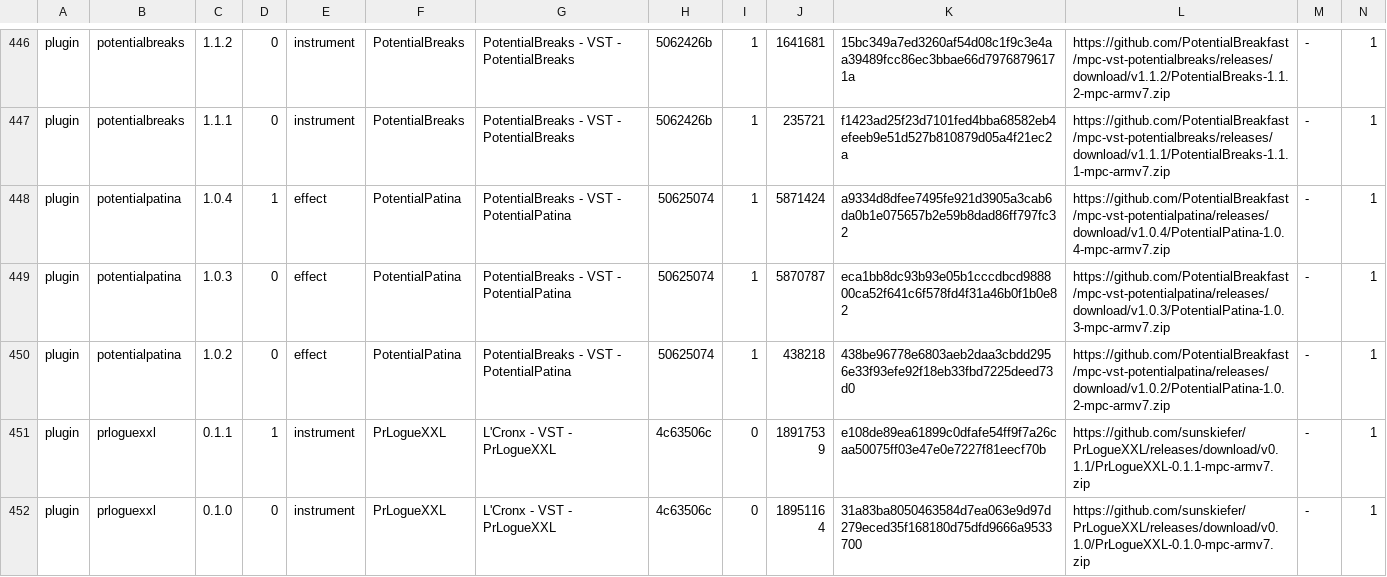
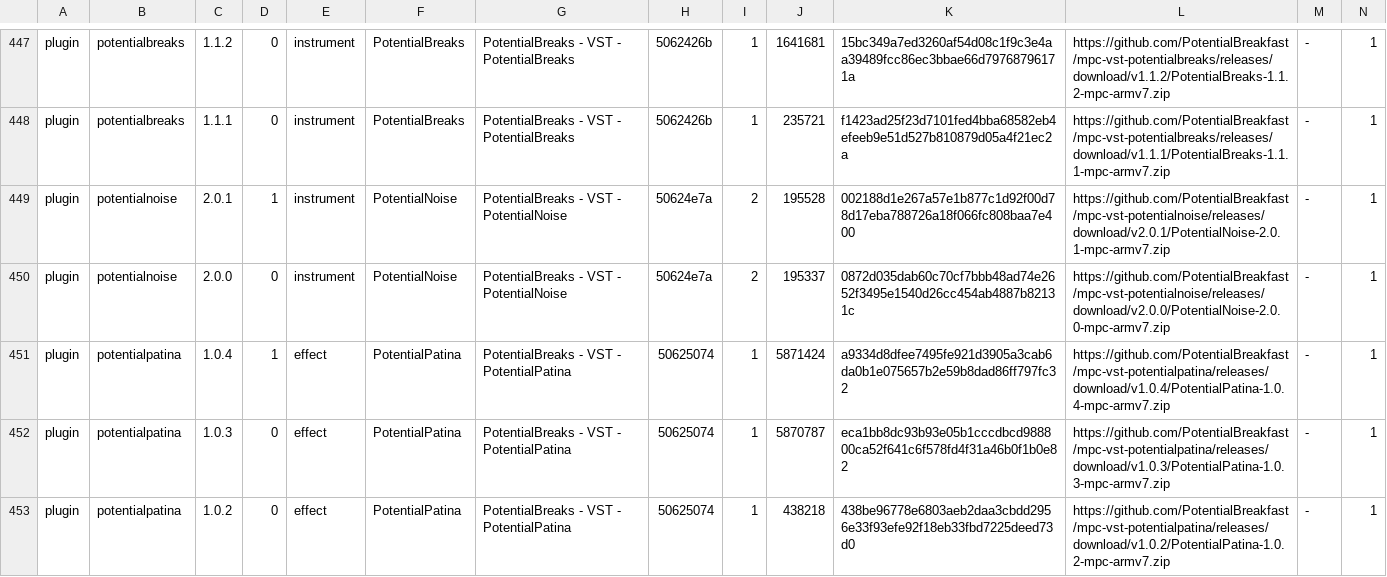
Before and after one commit to sd88me/sd88me.github.io, a TSV file: mpc-vst-plugins/catalog.tsv, drawn as a sheet; only a part is shown, gaps mark what is left out; the shorter side is filled out with more unchanged rows; rows hold the shown columns only; the diff covers the shown part only; the diff names each change by its address in the sheet, - before the commit and + after, or states it on an @@ line.

Commit message:
Mirror the catalog from open-mpc/mpc-vst-plugins@873b32c

```diff
--- a/mpc-vst-plugins/catalog.tsv
+++ b/mpc-vst-plugins/catalog.tsv
+row 449: plugin | potentialnoise | 2.0.1 | 1 | instrument | PotentialNoise | PotentialBreaks - VST - PotentialNoise | 50624e7a | 2 | 195528 | 002188d1e267a57e1b877c1d92f00d78d17eba788726a18f066fc808baa7e400 | https://github.com/PotentialBreakfast/mpc-vst-potentialnoise/releases/download/v2.0.1/PotentialNoise-2.0.1-mpc-armv7.zip | - | 1
+row 450: plugin | potentialnoise | 2.0.0 | 0 | instrument | PotentialNoise | PotentialBreaks - VST - PotentialNoise | 50624e7a | 2 | 195337 | 0872d035dab60c70cf7bbb48ad74e2652f3495e1540d26cc454ab4887b82131c | https://github.com/PotentialBreakfast/mpc-vst-potentialnoise/releases/download/v2.0.0/PotentialNoise-2.0.0-mpc-armv7.zip | - | 1
```
Also changed, not shown: 5 added rows elsewhere in this file, 5 other files.
